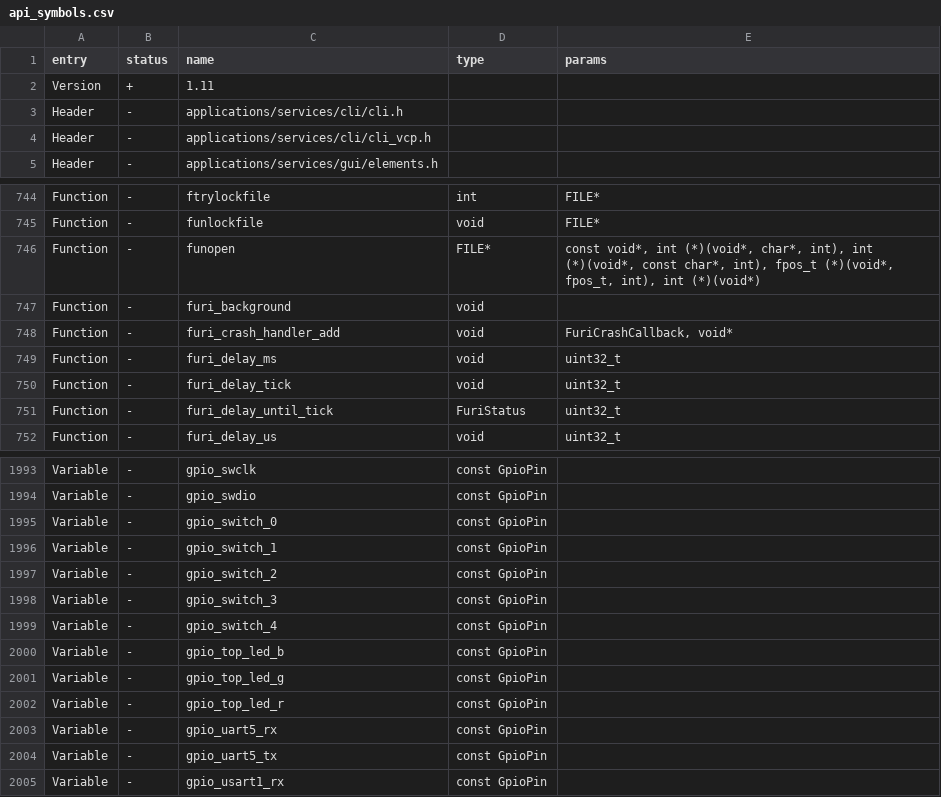
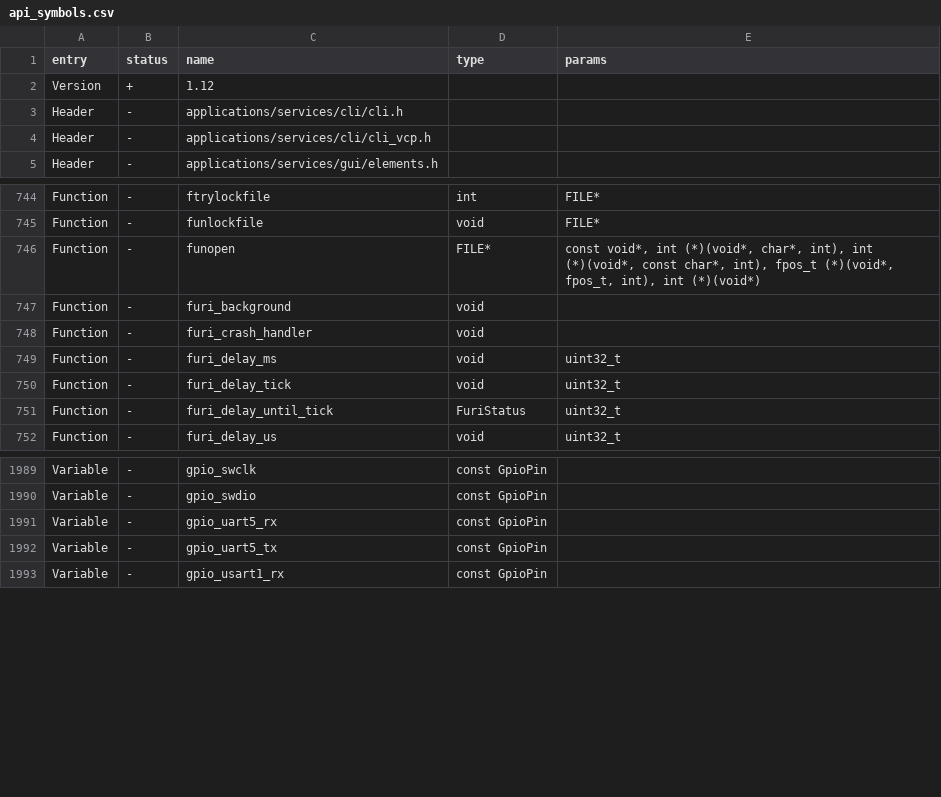
Before and after one commit to Pranav-Karra-3301/busybar-firmware, a CSV file: targets/f20/api_symbols.csv, drawn as a sheet; only a part is shown, gaps mark what is left out; the diff covers the shown part only.

```diff
--- a/targets/f20/api_symbols.csv
+++ b/targets/f20/api_symbols.csv
@@ -1,3 +1,3 @@
 entry,status,name,type,params
-Version,+,1.11,,
+Version,+,1.12,,
 Header,-,applications/services/cli/cli.h,,
@@ -747,3 +747,3 @@ Function,-,funopen,FILE*,"const void*, int (*)(void*, char*, int), int (*)(void*
 Function,-,furi_background,void,
-Function,-,furi_crash_handler_add,void,"FuriCrashCallback, void*"
+Function,-,furi_crash_handler,void,
 Function,-,furi_delay_ms,void,uint32_t
@@ -1994,10 +1990,2 @@ Variable,-,gpio_swclk,const GpioPin,
 Variable,-,gpio_swdio,const GpioPin,
-Variable,-,gpio_switch_0,const GpioPin,
-Variable,-,gpio_switch_1,const GpioPin,
-Variable,-,gpio_switch_2,const GpioPin,
-Variable,-,gpio_switch_3,const GpioPin,
-Variable,-,gpio_switch_4,const GpioPin,
-Variable,-,gpio_top_led_b,const GpioPin,
-Variable,-,gpio_top_led_g,const GpioPin,
-Variable,-,gpio_top_led_r,const GpioPin,
 Variable,-,gpio_uart5_rx,const GpioPin,
```
Also changed, not shown: 5 added rows, 9 removed rows and 1 edited cell elsewhere in this file, 8 other files.
